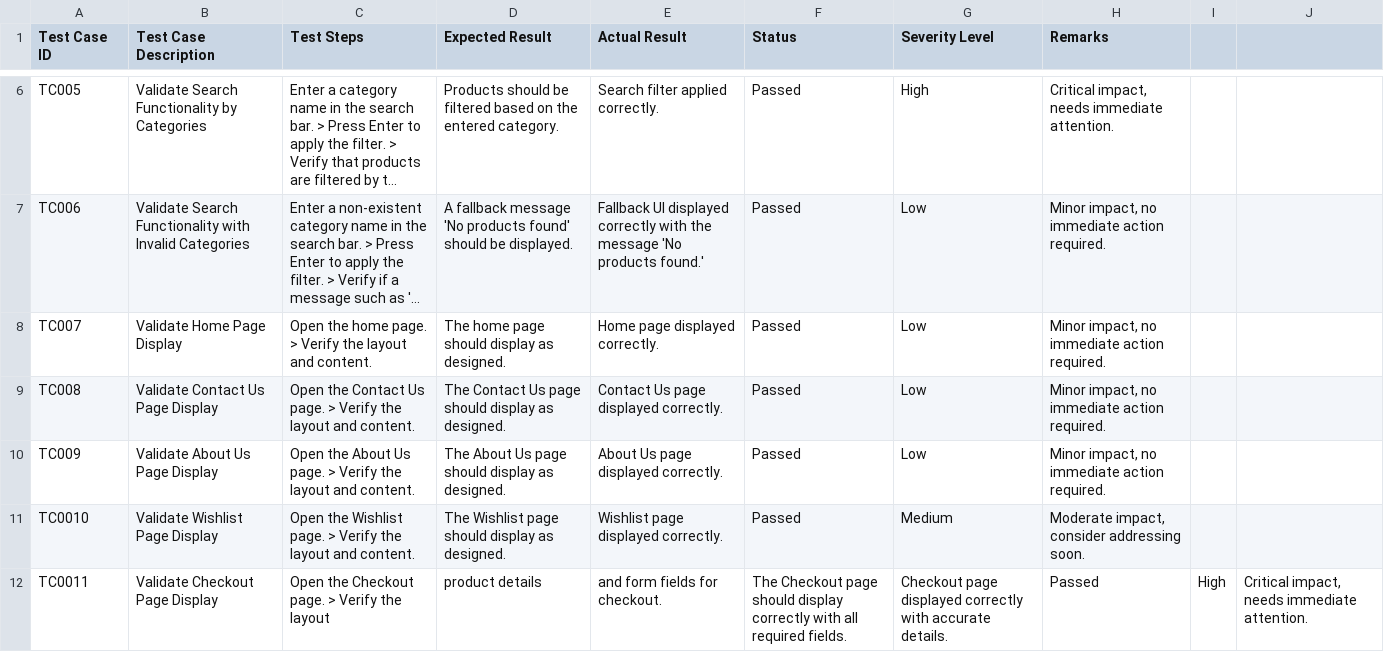
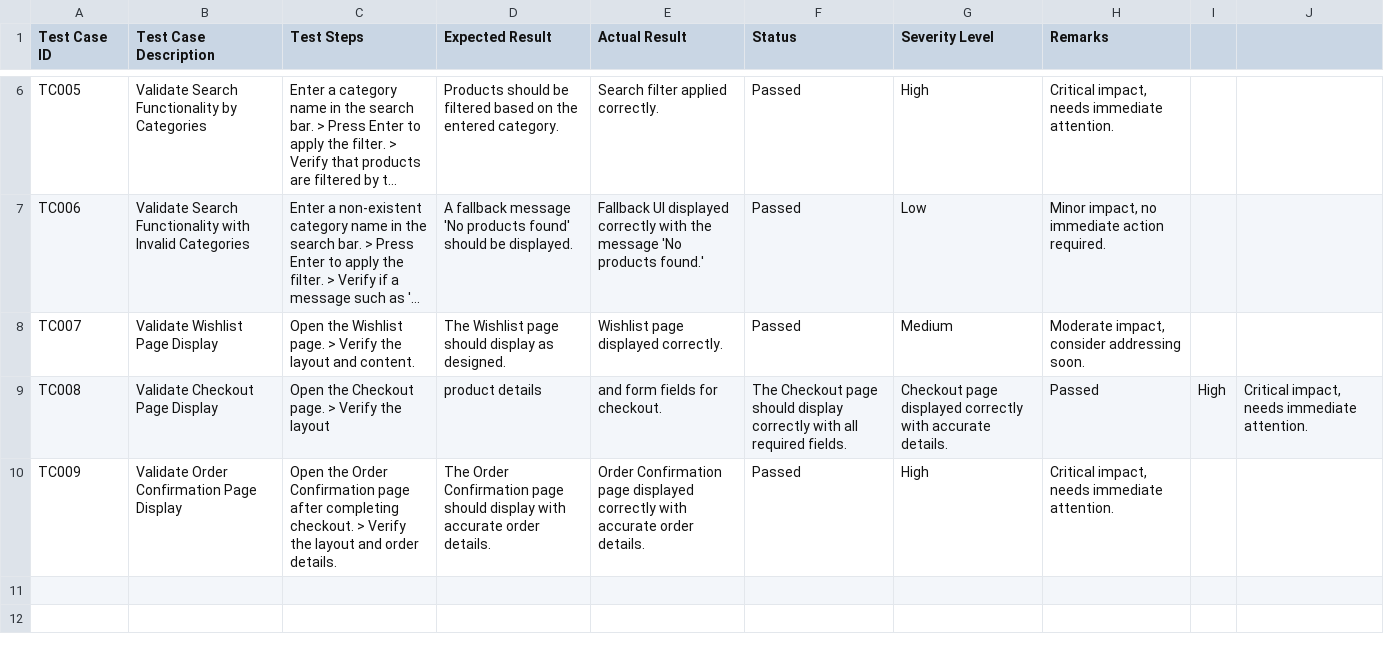
Before and after one commit to SyedaIlmaAli/Avion-Marketplace-Documentation, a CSV file: Day_5_of_Hackathon_3/Avion_Application_Test_Cases.csv, drawn as a sheet; only a part is shown, gaps mark what is left out; long unchanged cells end in …; the diff names each change by its address in the sheet, - before the commit and + after, or states it on an @@ line.

```diff
--- a/Day_5_of_Hackathon_3/Avion_Application_Test_Cases.csv
+++ b/Day_5_of_Hackathon_3/Avion_Application_Test_Cases.csv
-B8 (Test Case Description): Validate Home Page Display
+B8 (Test Case Description): Validate Wishlist Page Display
-C8 (Test Steps): Open the home page. >…
+C8 (Test Steps): Open the Wishlist page. >…
-D8 (Expected Result): The home page should display as designed.
+D8 (Expected Result): The Wishlist page should display as designed.
-E8 (Actual Result): Home page displayed correctly.
+E8 (Actual Result): Wishlist page displayed correctly.
-G8 (Severity Level): Low
+G8 (Severity Level): Medium
-H8 (Remarks): Minor impact, no immediate action required.
+H8 (Remarks): Moderate impact, consider addressing soon.
-B9 (Test Case Description): Validate Contact Us Page Display
+B9 (Test Case Description): Validate Checkout Page Display
-C9 (Test Steps): Open the Contact Us page. > Verify the layout and content.
+C9 (Test Steps): Open the Checkout page. > Verify the layout
-D9 (Expected Result): The Contact Us page should display as designed.
+D9 (Expected Result): product details
-E9 (Actual Result): Contact Us page displayed correctly.
+E9 (Actual Result): and form fields for checkout.
-F9 (Status): Passed
+F9 (Status): The Checkout page should display correctly with all required fields.
-G9 (Severity Level): Low
+G9 (Severity Level): Checkout page displayed correctly with accurate details.
-H9 (Remarks): Minor impact, no immediate action required.
+H9 (Remarks): Passed
-I9: (empty)
+I9: High
-J9: (empty)
+J9: Critical impact, needs immediate attention.
-B10 (Test Case Description): Validate About Us Page Display
+B10 (Test Case Description): Validate Order Confirmation Page Display
-C10 (Test Steps): Open the About Us page. > Verify the layout and content.
+C10 (Test Steps): Open the Order Confirmation page after completing checkout. > Verify the layout and order details.
-D10 (Expected Result): The About Us page should display as designed.
+D10 (Expected Result): The Order Confirmation page should display with accurate order details.
-E10 (Actual Result): About Us page displayed correctly.
+E10 (Actual Result): Order Confirmation page displayed correctly with accurate order details.
-G10 (Severity Level): Low
+G10 (Severity Level): High
-H10 (Remarks): Minor impact, no immediate action required.
+H10 (Remarks): Critical impact, needs immediate attention.
-row 11: TC0010 | Validate Wishlist Page Display | Open the Wishlist page. > Verify the layout and content. | The Wishlist page should display as designed. | Wishlist page displayed correctly. | Passed | Medium | Moderate impact, consider addressing soon.
-row 12: TC0011 | Validate Checkout Page Display | Open the Checkout page. > Verify the layout | product details | and form fields for checkout. | The Checkout page should display correctly with all required fields. | Checkout page displayed correctly with accurate details. | Passed | High | Critical impact, needs immediate attention.
```
Also changed, not shown: Day_6_of_Hackathon_3/staging_enviroment_testing_report.csv.
